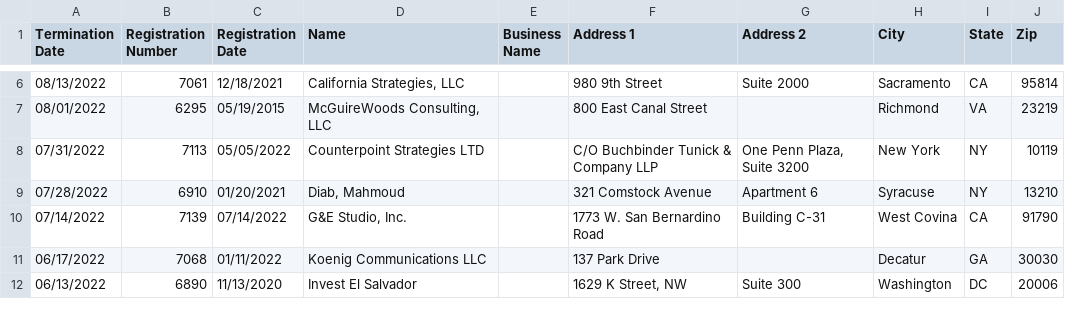
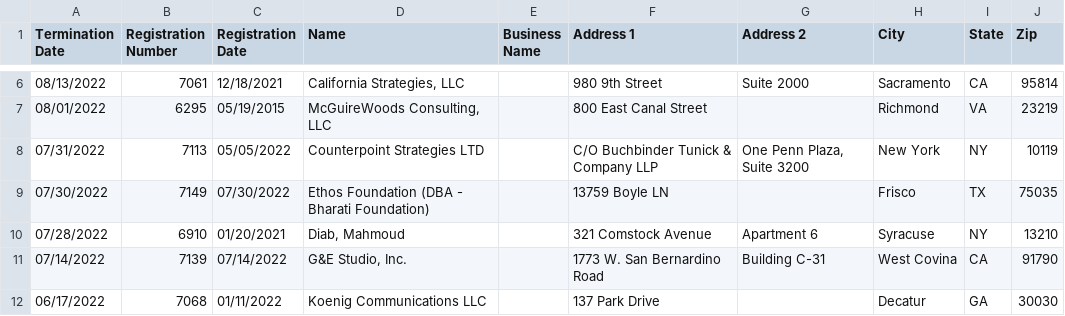
Before and after one commit to markschaver/FARA-Terminated, a CSV file: data.csv, drawn as a sheet; only a part is shown, gaps mark what is left out; the shorter side is filled out with more unchanged rows; the diff names each change by its address in the sheet, - before the commit and + after, or states it on an @@ line.

Commit message:
Flat: latest data (2022-12-31T08:23:36.897Z) {   "date": "2022-12-31T08:23:36.897Z",   "files": [     {       "name": "data.csv",       "deltaBytes": 6260,       "source": "https://efile.fara.gov/api/v1/Registrants/csv/Terminated"     }   ] }

```diff
--- a/data.csv
+++ b/data.csv
+row 9: 07/30/2022 | 7149 | 07/30/2022 | Ethos Foundation (DBA - Bharati Foundation) |  | 13759 Boyle LN |  | Frisco | TX | 75035
```
